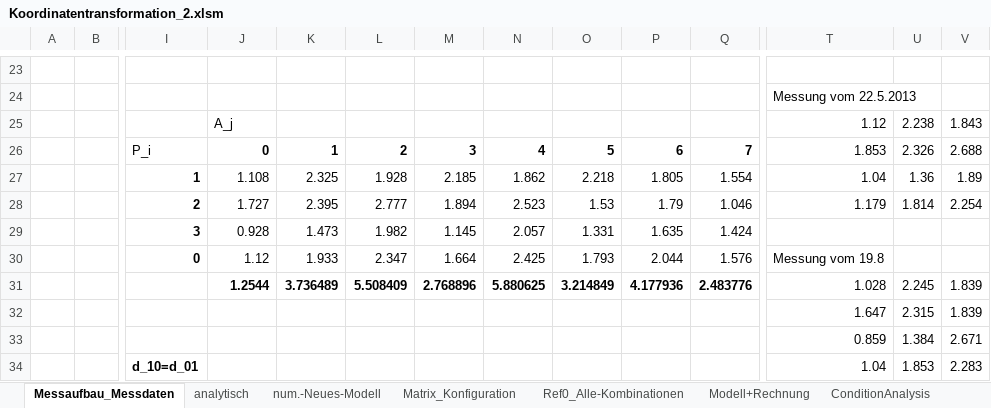
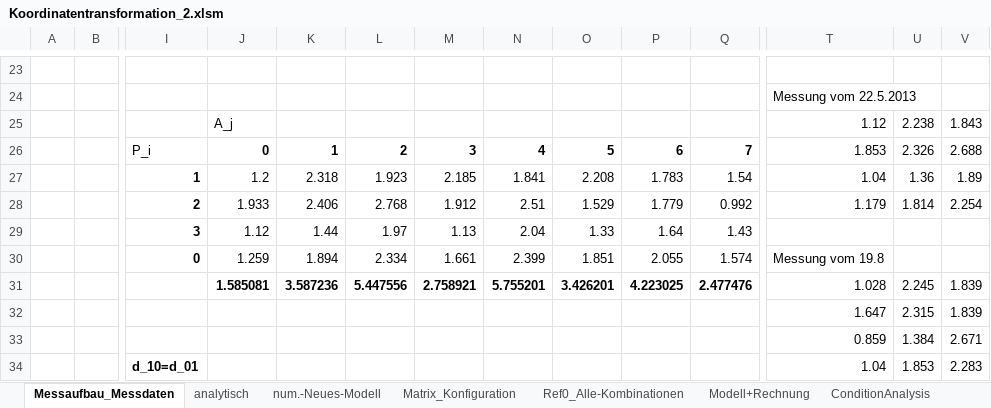
Before and after one commit to cmg-dev/master-thesis, an Excel workbook: measurements/20130516_transformation/Koordinatentransformation_2.xlsm, sheet Messaufbau_Messdaten, drawn as a sheet; only a part is shown, gaps mark what is left out; values as stored, in another font and other column widths than the file's, no borders; charts and pictures not drawn; removed rows and columns are numbered as before the commit, all else as after; rows hold the shown columns only; the diff covers the shown part only; the diff names each change by its address in the sheet, - before the commit and + after, or states it on an @@ line.

```diff
--- a/measurements/20130516_transformation/Koordinatentransformation_2.xlsm (sheet Messaufbau_Messdaten)
+++ b/measurements/20130516_transformation/Koordinatentransformation_2.xlsm (sheet Messaufbau_Messdaten)
-J27: 1.108
+J27: 1.2
-K27: 2.325
+K27: 2.318
-L27: 1.928
+L27: 1.923
-N27: 1.862
+N27: 1.841
-O27: 2.218
+O27: 2.208
-P27: 1.805
+P27: 1.783
-Q27: 1.554
+Q27: 1.54
-J28: 1.727
+J28: 1.933
-K28: 2.395
+K28: 2.406
-L28: 2.777
+L28: 2.768
-M28: 1.894
+M28: 1.912
-N28: 2.523
+N28: 2.51
-O28: 1.53
+O28: 1.529
-P28: 1.79
+P28: 1.779
-Q28: 1.046
+Q28: 0.992
-row 29:  |  | 3 | 0.928 | 1.473 | 1.982 | 1.145 | 2.057 | 1.331 | 1.635 | 1.424
-row 30:  |  | 0 | 1.12 | 1.933 | 2.347 | 1.664 | 2.425 | 1.793 | 2.044 | 1.576 | Messung vom 19.8
-row 31:  |  |  | 1.2544 | 3.736489 | 5.508409 | 2.768896 | 5.880625 | 3.214849 | 4.177936 | 2.483776 | 1.028 | 2.245 | 1.839
+row 29:  |  | 3 | 1.12 | 1.44 | 1.97 | 1.13 | 2.04 | 1.33 | 1.64 | 1.43
+row 30:  |  | 0 | 1.259 | 1.894 | 2.334 | 1.661 | 2.399 | 1.851 | 2.055 | 1.574 | Messung vom 19.8
+row 31:  |  |  | 1.585081 | 3.587236 | 5.447556 | 2.758921 | 5.755201 | 3.426201 | 4.223025 | 2.477476 | 1.028 | 2.245 | 1.839
```
Also changed, not shown: 31 edited cells elsewhere in this sheet, sheet Matrix_Konfiguration, sheet analytisch, sheet numerisch, sheet num.-Neues-Modell, sheet Ref0_Alle-Kombinationen, sheet Modell+Rechnung, charts or pictures, 8 other files.
